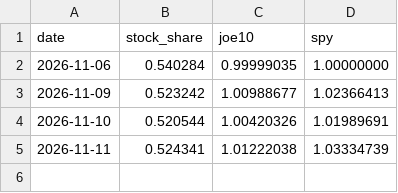
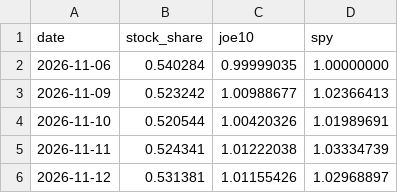
Before and after one commit to tangent-atlas/forward-test, a CSV file: data/joe10.csv, drawn as a sheet; the diff names each change by its address in the sheet, - before the commit and + after, or states it on an @@ line.

```diff
--- a/data/joe10.csv
+++ b/data/joe10.csv
+row 6: 2026-11-12 | 0.531381 | 1.01155426 | 1.02968897
```
Also changed, not shown: 1 other file.
